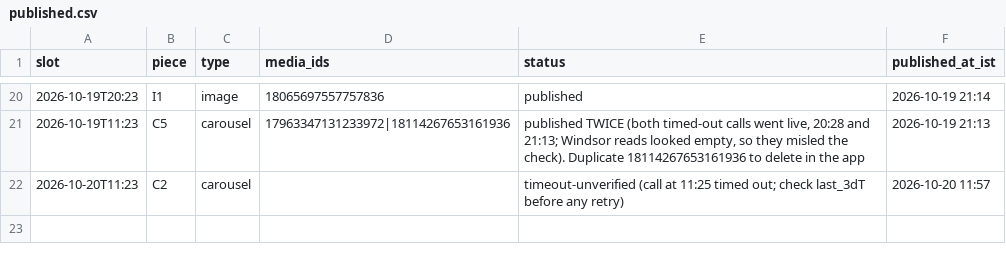
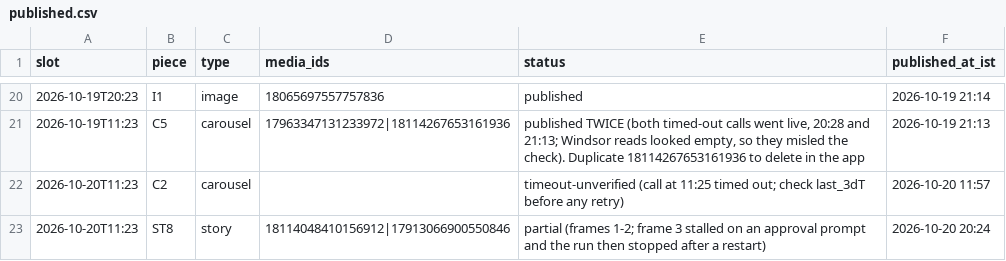
Before and after one commit to rmorampudi09-arch/Craves-Build-platform, a CSV file: docs/marketing/chef-acquisition-growth-agent/campaign/published.csv, drawn as a sheet; only a part is shown, gaps mark what is left out; the diff names each change by its address in the sheet, - before the commit and + after, or states it on an @@ line.

```diff
--- a/docs/marketing/chef-acquisition-growth-agent/campaign/published.csv
+++ b/docs/marketing/chef-acquisition-growth-agent/campaign/published.csv
+row 23: 2026-10-20T11:23 | ST8 | story | 18114048410156912|17913066900550846 | partial (frames 1-2; frame 3 stalled on an approval prompt and the run then stopped after a restart) | 2026-10-20 20:24
```
